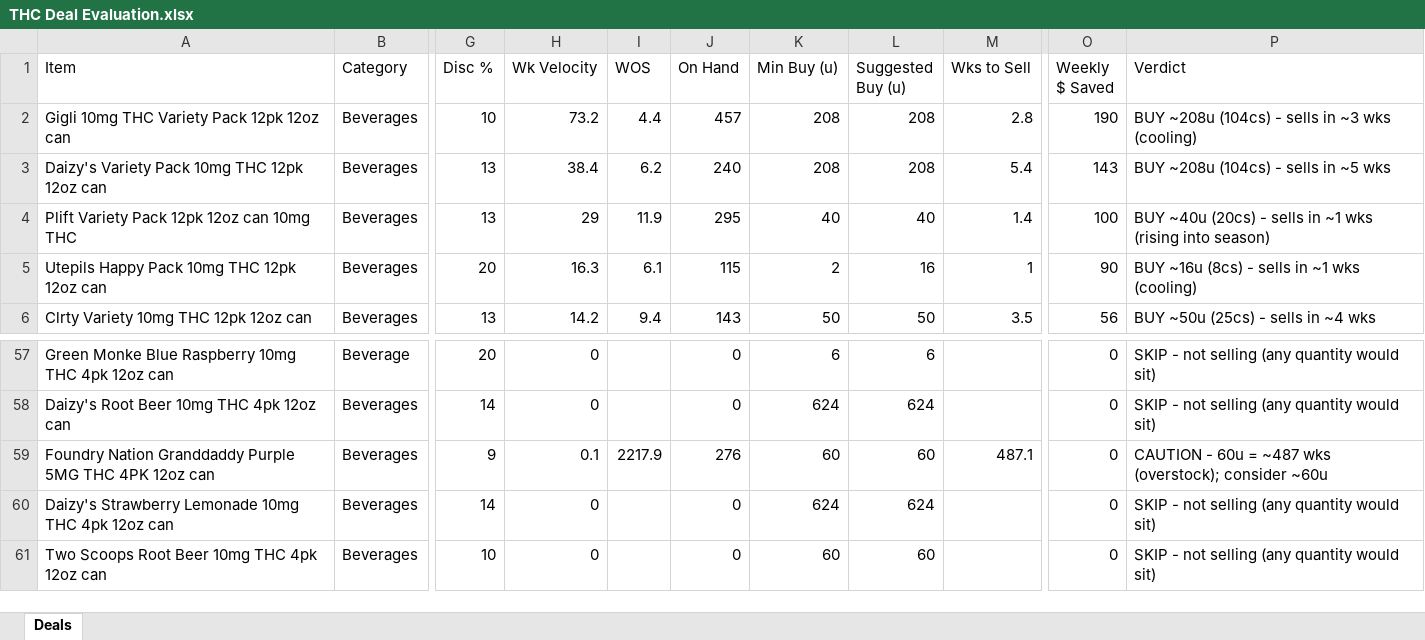
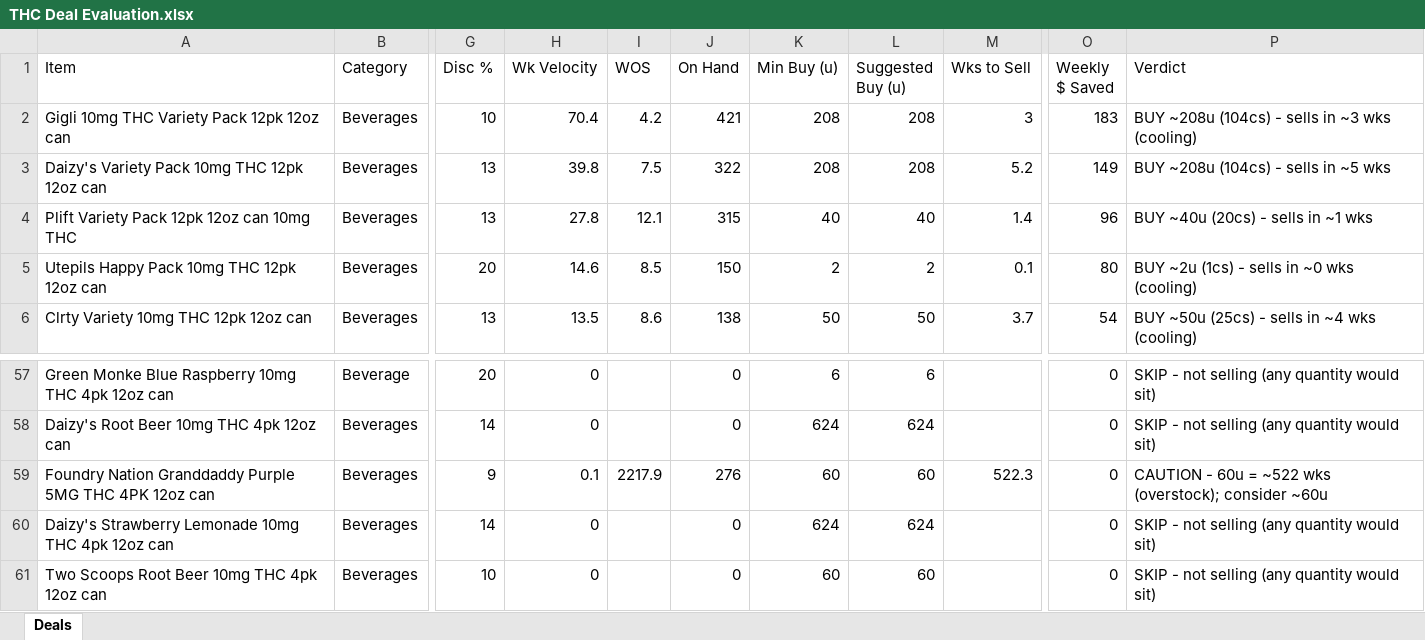
Before and after one commit to Akuklok/thc-dashboard, an Excel workbook: data/THC Deal Evaluation.xlsx, sheet Deals, drawn as a sheet; only a part is shown, gaps mark what is left out; values as stored, in another font and other column widths than the file's, no borders; the diff covers the shown part only; the diff names each change by its address in the sheet, - before the commit and + after, or states it on an @@ line.

Commit message:
auto-update THC Deal Evaluation.xlsx

```diff
--- a/data/THC Deal Evaluation.xlsx (sheet Deals)
+++ b/data/THC Deal Evaluation.xlsx (sheet Deals)
-H2 (Wk Velocity): 73.2
+H2 (Wk Velocity): 70.4
-I2 (WOS): 4.4
+I2 (WOS): 4.2
-J2 (On Hand): 457
+J2 (On Hand): 421
-M2 (Wks to Sell): 2.8
+M2 (Wks to Sell): 3
-O2 (Weekly $ Saved): 190
+O2 (Weekly $ Saved): 183
-H3 (Wk Velocity): 38.4
+H3 (Wk Velocity): 39.8
-I3 (WOS): 6.2
+I3 (WOS): 7.5
-J3 (On Hand): 240
+J3 (On Hand): 322
-M3 (Wks to Sell): 5.4
+M3 (Wks to Sell): 5.2
-O3 (Weekly $ Saved): 143
+O3 (Weekly $ Saved): 149
-H4 (Wk Velocity): 29
+H4 (Wk Velocity): 27.8
-I4 (WOS): 11.9
+I4 (WOS): 12.1
-J4 (On Hand): 295
+J4 (On Hand): 315
-O4 (Weekly $ Saved): 100
+O4 (Weekly $ Saved): 96
-P4 (Verdict): BUY ~40u (20cs) - sells in ~1 wks (rising into season)
+P4 (Verdict): BUY ~40u (20cs) - sells in ~1 wks
-H5 (Wk Velocity): 16.3
+H5 (Wk Velocity): 14.6
-I5 (WOS): 6.1
+I5 (WOS): 8.5
-J5 (On Hand): 115
+J5 (On Hand): 150
-L5 (Suggested Buy (u)): 16
+L5 (Suggested Buy (u)): 2
-M5 (Wks to Sell): 1
+M5 (Wks to Sell): 0.1
-O5 (Weekly $ Saved): 90
+O5 (Weekly $ Saved): 80
-P5 (Verdict): BUY ~16u (8cs) - sells in ~1 wks (cooling)
+P5 (Verdict): BUY ~2u (1cs) - sells in ~0 wks (cooling)
-H6 (Wk Velocity): 14.2
+H6 (Wk Velocity): 13.5
-I6 (WOS): 9.4
+I6 (WOS): 8.6
-J6 (On Hand): 143
+J6 (On Hand): 138
-M6 (Wks to Sell): 3.5
+M6 (Wks to Sell): 3.7
-O6 (Weekly $ Saved): 56
+O6 (Weekly $ Saved): 54
-P6 (Verdict): BUY ~50u (25cs) - sells in ~4 wks
+P6 (Verdict): BUY ~50u (25cs) - sells in ~4 wks (cooling)
-M59 (Wks to Sell): 487.1
+M59 (Wks to Sell): 522.3
-P59 (Verdict): …60u = ~487 wks (overstock);…
+P59 (Verdict): …60u = ~522 wks (overstock);…
```
Also changed, not shown: 15 added rows, 15 removed rows and 163 edited cells elsewhere in this sheet.
